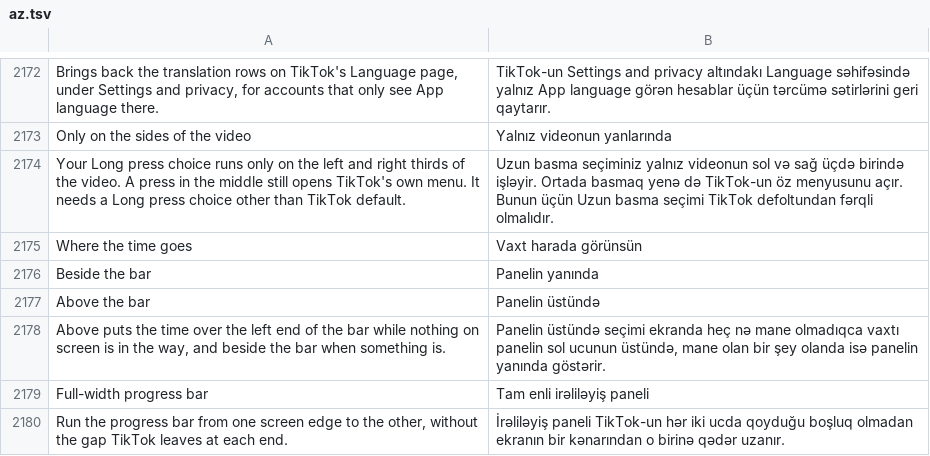
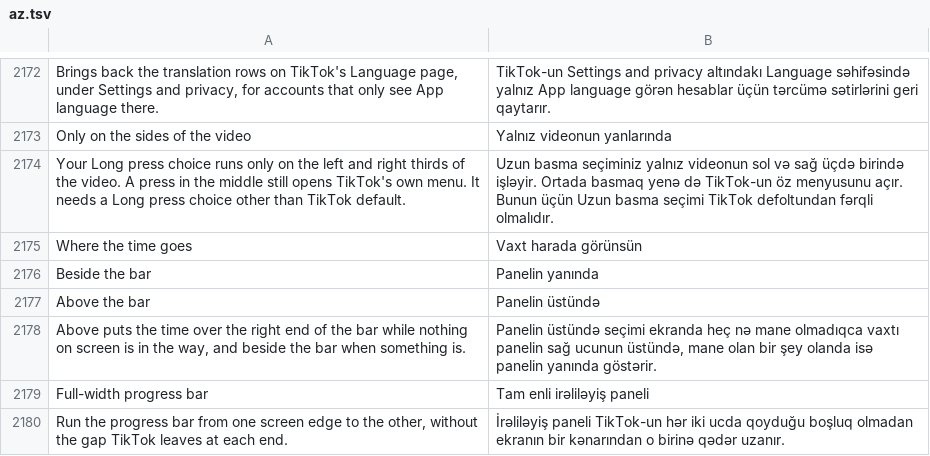
Before and after one commit to Nezumi-2711/HushFeed, a TSV file: extensions/tiktok/src/main/l10n/az.tsv, drawn as a sheet; only a part is shown, gaps mark what is left out.

```diff
--- a/extensions/tiktok/src/main/l10n/az.tsv
+++ b/extensions/tiktok/src/main/l10n/az.tsv
@@ -2177,3 +2177,3 @@ Beside the bar	Panelin yanında
 Above the bar	Panelin üstündə
-Above puts the time over the left end of the bar while nothing on screen is in the way, and beside the bar when something is.	Panelin üstündə seçimi ekranda heç nə mane olmadıqca vaxtı panelin sol ucunun üstündə, mane olan bir şey olanda isə panelin yanında göstərir.
+Above puts the time over the right end of the bar while nothing on screen is in the way, and beside the bar when something is.	Panelin üstündə seçimi ekranda heç nə mane olmadıqca vaxtı panelin sağ ucunun üstündə, mane olan bir şey olanda isə panelin yanında göstərir.
 Full-width progress bar	Tam enli irəliləyiş paneli
```
Also changed, not shown: extensions/tiktok/src/main/l10n/de.tsv, extensions/tiktok/src/main/l10n/en.csv, 23 other files.
